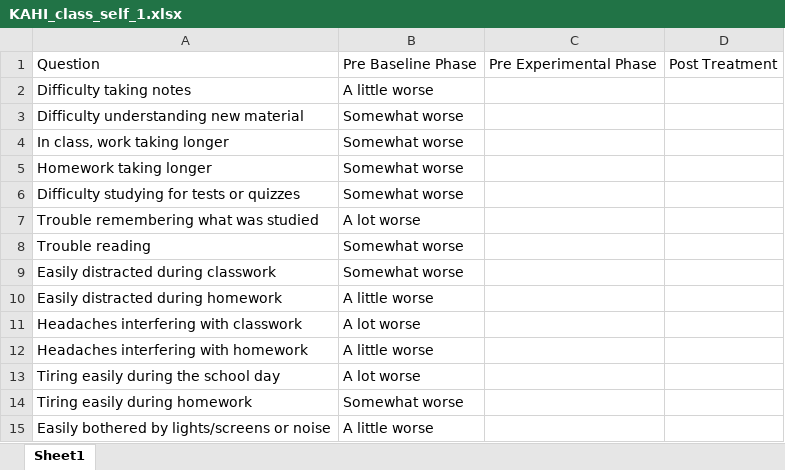
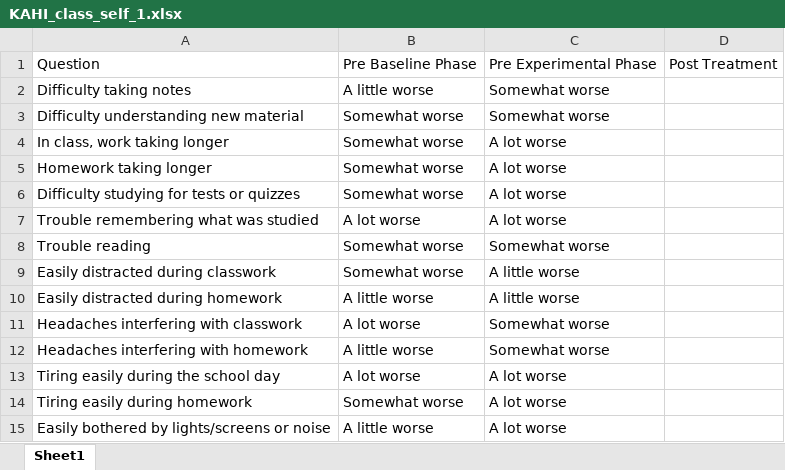
Before and after one commit to Jim-Wright90/participant_1_data, an Excel workbook: data/KAHI_class_self_1.xlsx, sheet Sheet1, drawn as a sheet; values as stored, in another font and other column widths than the file's, no borders; the diff names each change by its address in the sheet, - before the commit and + after, or states it on an @@ line.

```diff
--- a/data/KAHI_class_self_1.xlsx (sheet Sheet1)
+++ b/data/KAHI_class_self_1.xlsx (sheet Sheet1)
-C2:C3: (empty)
+C2:C3: Somewhat worse
-C4:C7: (empty)
+C4:C7: A lot worse
-C8: (empty)
+C8: Somewhat worse
-C9:C10: (empty)
+C9:C10: A little worse
-C11:C12: (empty)
+C11:C12: Somewhat worse
-C13:C15: (empty)
+C13:C15: A lot worse
```
Also changed, not shown: data/KAHI_brief_self.xlsx, data/KAHI_class_self_2.xlsx, 3 other files.
